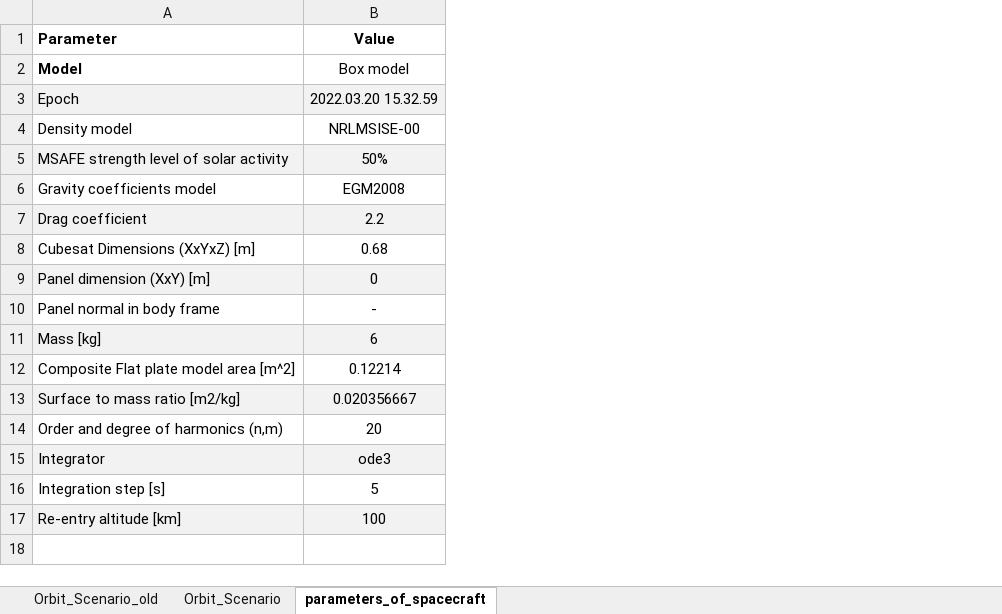
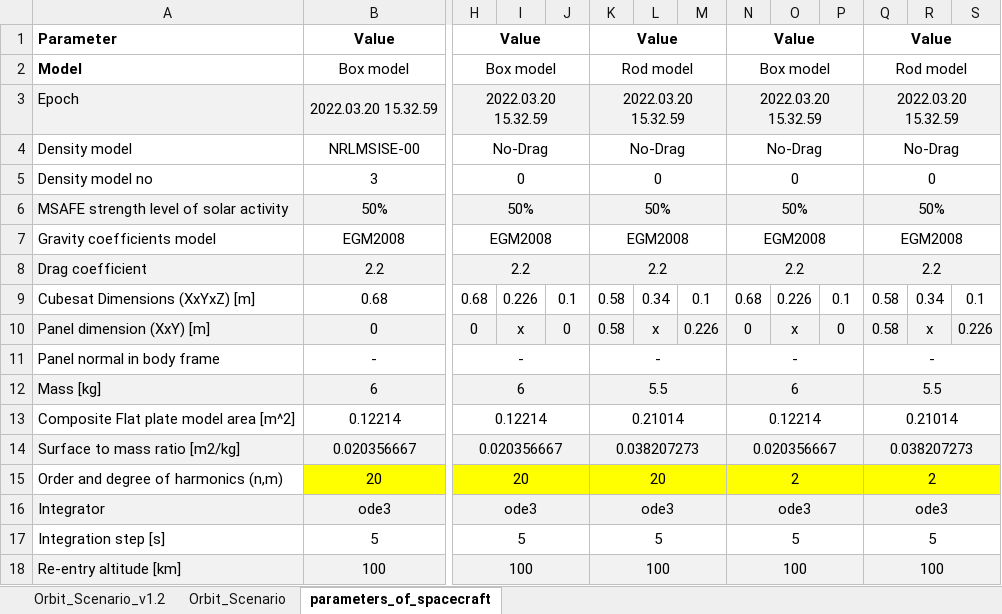
Before and after one commit to IslamAlam/cuby-drag-model, an Excel workbook: drag-model/simulink/ProjectTasks/orbits_chosen_1.3.xlsx, sheet parameters_of_spacecraft, drawn as a sheet; only a part is shown, gaps mark what is left out; values as stored, in another font and other column widths than the file's, no borders; charts and pictures not drawn; addresses are those after the commit; rows hold the shown columns only; the diff covers the shown part only; the diff names each change by its address in the sheet, - before the commit and + after, or states it on an @@ line.

```diff
--- a/drag-model/simulink/ProjectTasks/orbits_chosen_1.3.xlsx (sheet parameters_of_spacecraft)
+++ b/drag-model/simulink/ProjectTasks/orbits_chosen_1.3.xlsx (sheet parameters_of_spacecraft)
-sheet tab: Orbit_Scenario_old
+sheet tab: Orbit_Scenario_v1.2
+column H, rows 1-4: Value | Box model | 2022.03.20 15.32.59 | No-Drag; rows 6-18: 50% | EGM2008 | 2.2 | 0.68 | 0 | - | 6 | 0.12214 | 0.020356667 | 20 | ode3 | 5 | 100
+column I, rows 9-10: 0.226 | x
+column J, rows 9-10: 0.1 | 0
+column K, rows 1-4: Value | Rod model | 2022.03.20 15.32.59 | No-Drag; rows 6-18: 50% | EGM2008 | 2.2 | 0.58 | 0.58 | - | 5.5 | 0.21014 | 0.038207273 | 20 | ode3 | 5 | 100
+column L, rows 9-10: 0.34 | x
+column M, rows 9-10: 0.1 | 0.226
+column N, rows 1-4: Value | Box model | 2022.03.20 15.32.59 | No-Drag; rows 6-18: 50% | EGM2008 | 2.2 | 0.68 | 0 | - | 6 | 0.12214 | 0.020356667 | 2 | ode3 | 5 | 100
+column O, rows 9-10: 0.226 | x
+column P, rows 9-10: 0.1 | 0
+column Q, rows 1-4: Value | Rod model | 2022.03.20 15.32.59 | No-Drag; rows 6-18: 50% | EGM2008 | 2.2 | 0.58 | 0.58 | - | 5.5 | 0.21014 | 0.038207273 | 2 | ode3 | 5 | 100
+column R, rows 9-10: 0.34 | x
+column S, rows 9-10: 0.1 | 0.226
+row 5: Density model no | 3 | 0 |  |  | 0 |  |  | 0 |  |  | 0
-B15 fill: none
+B15 fill: #FFFF00
```
Also changed, not shown: cell formats elsewhere in this sheet, formulas that keep their value, 6 other files.
